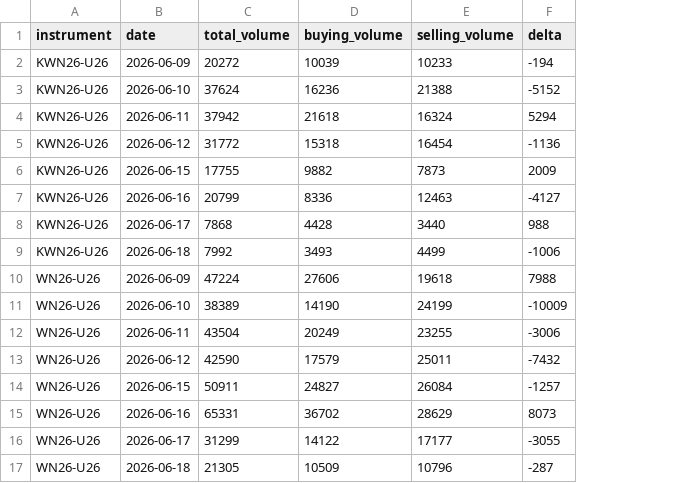
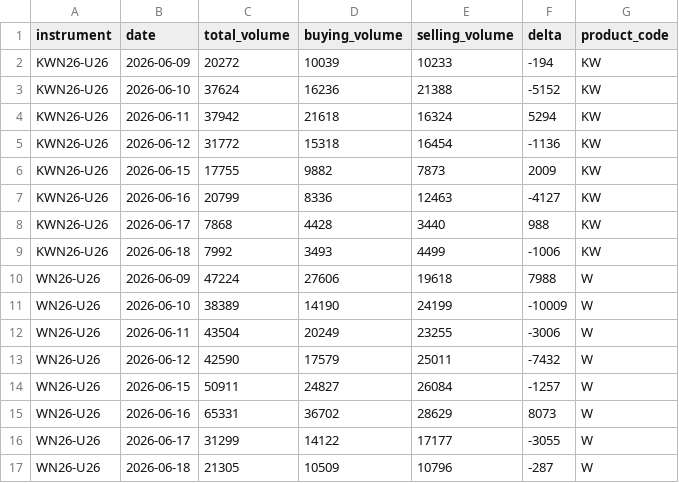
Before and after one commit to anuj-srivastava2024/Vap_dashboard, a CSV file: delta.csv, drawn as a sheet; the diff names each change by its address in the sheet, - before the commit and + after, or states it on an @@ line.

Commit message:
Auto update csv

```diff
--- a/delta.csv
+++ b/delta.csv
+column G (product_code), rows 2-17: KW | KW | KW | KW | KW | KW | KW | KW | W | W | W | W | W | W | W | W
```
